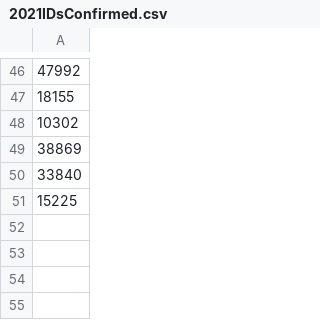
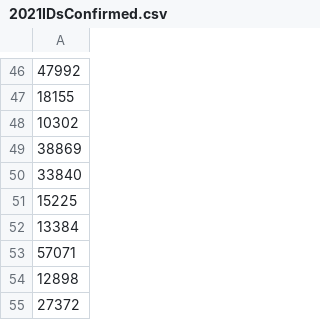
Before and after one commit to carlosurace/DashCOchristmas, a CSV file: data/2021IDsConfirmed.csv, drawn as a sheet; only a part is shown, gaps mark what is left out; the diff names each change by its address in the sheet, - before the commit and + after, or states it on an @@ line.

```diff
--- a/data/2021IDsConfirmed.csv
+++ b/data/2021IDsConfirmed.csv
+row 52: 13384
+row 53: 57071
+row 54: 12898
+row 55: 27372
```
Also changed, not shown: 1 other file.
